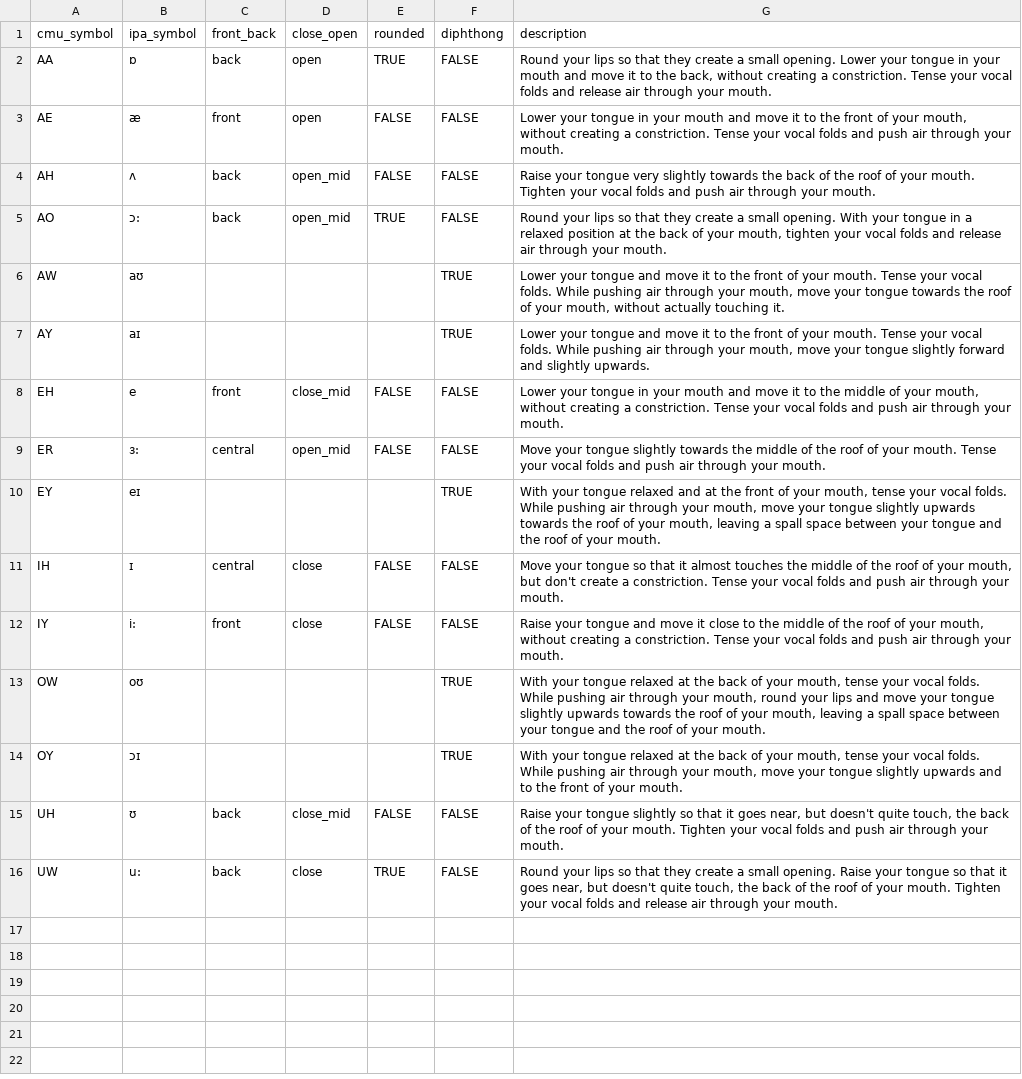
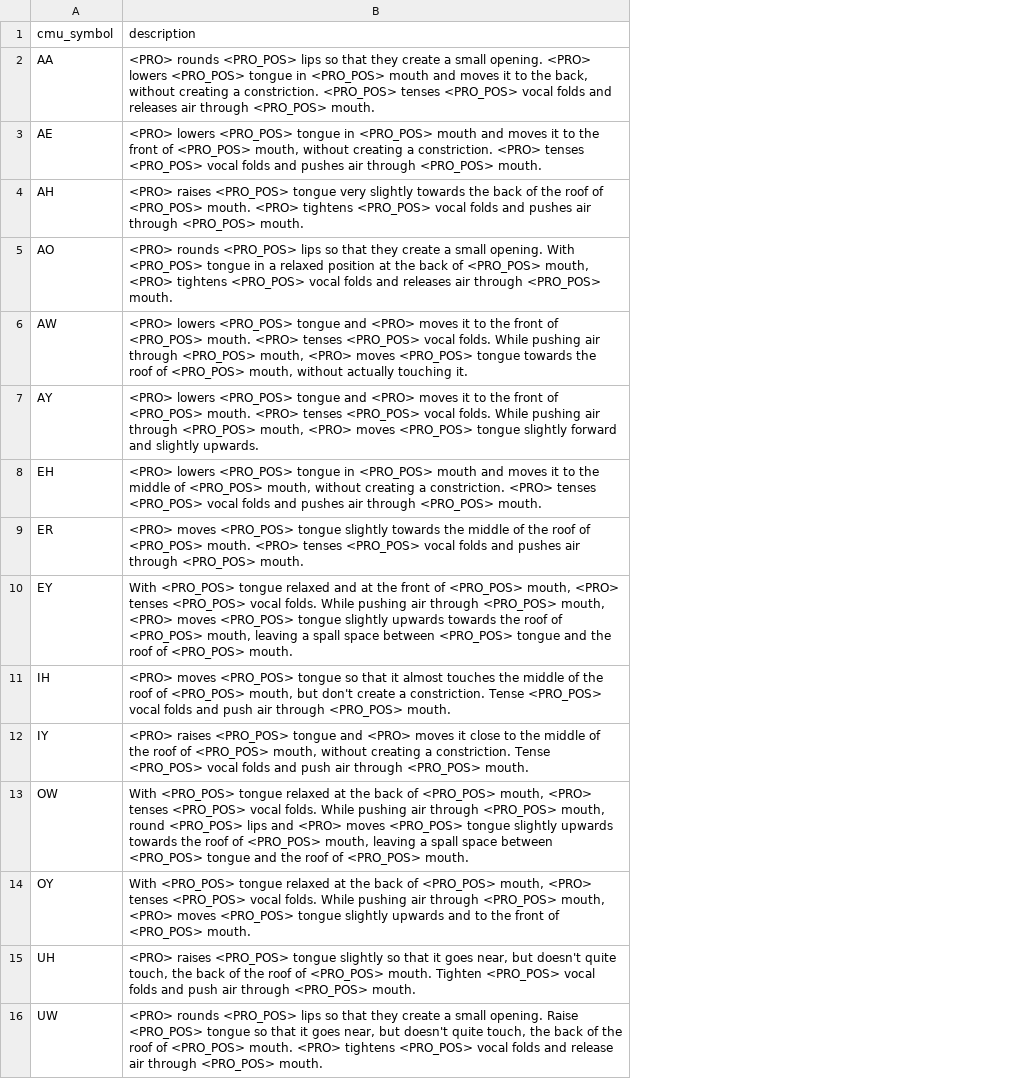
Before and after one commit to annagarbier/simple_dialogues, a CSV file: vowels.csv, drawn as a sheet; removed rows and columns are numbered as before the commit, all else as after; the diff names each change by its address in the sheet, - before the commit and + after, or states it on an @@ line.

```diff
--- a/vowels.csv
+++ b/vowels.csv
-column B (ipa_symbol), rows 2-16: ɒ | æ | ʌ | ɔ: | aʊ | aɪ | e | ɜ: | eɪ | ɪ | i: | oʊ | ɔɪ | ʊ | u:
-column C (front_back), rows 2-16: back | front | back | back |  |  | front | central |  | central | front |  |  | back | back
-column D (close_open), rows 2-16: open | open | open_mid | open_mid |  |  | close_mid | open_mid |  | close | close |  |  | close_mid | close
-column E (rounded), rows 2-16: TRUE | FALSE | FALSE | TRUE |  |  | FALSE | FALSE |  | FALSE | FALSE |  |  | FALSE | TRUE
-column F (diphthong), rows 2-16: FALSE | FALSE | FALSE | FALSE | TRUE | TRUE | FALSE | FALSE | TRUE | FALSE | FALSE | TRUE | TRUE | FALSE | FALSE
-B2 (description): Round your lips so that they create a small opening. Lower your tongue in your mouth and move it to the back, without creating a constriction. Tense your vocal folds and release air through your mouth.
+B2 (description): <PRO> rounds <PRO_POS> lips so that they create a small opening. <PRO> lowers <PRO_POS> tongue in <PRO_POS> mouth and moves it to the back, without creating a constriction. <PRO_POS> tenses <PRO_POS> vocal folds and releases air through <PRO_POS> mouth.
-B3 (description): Lower your tongue in your mouth and move it to the front of your mouth, without creating a constriction. Tense your vocal folds and push air through your mouth.
+B3 (description): <PRO> lowers <PRO_POS> tongue in <PRO_POS> mouth and moves it to the front of <PRO_POS> mouth, without creating a constriction. <PRO> tenses <PRO_POS> vocal folds and pushes air through <PRO_POS> mouth.
-B4 (description): Raise your tongue very slightly towards the back of the roof of your mouth. Tighten your vocal folds and push air through your mouth.
+B4 (description): <PRO> raises <PRO_POS> tongue very slightly towards the back of the roof of <PRO_POS> mouth. <PRO> tightens <PRO_POS> vocal folds and pushes air through <PRO_POS> mouth.
-B5 (description): Round your lips so that they create a small opening. With your tongue in a relaxed position at the back of your mouth, tighten your vocal folds and release air through your mouth.
+B5 (description): <PRO> rounds <PRO_POS> lips so that they create a small opening. With <PRO_POS> tongue in a relaxed position at the back of <PRO_POS> mouth, <PRO> tightens <PRO_POS> vocal folds and releases air through <PRO_POS> mouth.
-B6 (description): Lower your tongue and move it to the front of your mouth. Tense your vocal folds. While pushing air through your mouth, move your tongue towards the roof of your mouth, without…
+B6 (description): <PRO> lowers <PRO_POS> tongue and <PRO> moves it to the front of <PRO_POS> mouth. <PRO> tenses <PRO_POS> vocal folds. While pushing air through <PRO_POS> mouth, <PRO> moves <PRO_POS> tongue towards the roof of <PRO_POS> mouth, without…
-B7 (description): Lower your tongue and move it to the front of your mouth. Tense your vocal folds. While pushing air through your mouth, move your tongue slightly…
+B7 (description): <PRO> lowers <PRO_POS> tongue and <PRO> moves it to the front of <PRO_POS> mouth. <PRO> tenses <PRO_POS> vocal folds. While pushing air through <PRO_POS> mouth, <PRO> moves <PRO_POS> tongue slightly…
-B8 (description): Lower your tongue in your mouth and move it to the middle of your mouth, without creating a constriction. Tense your vocal folds and push air through your mouth.
+B8 (description): <PRO> lowers <PRO_POS> tongue in <PRO_POS> mouth and moves it to the middle of <PRO_POS> mouth, without creating a constriction. <PRO> tenses <PRO_POS> vocal folds and pushes air through <PRO_POS> mouth.
-B9 (description): Move your tongue slightly towards the middle of the roof of your mouth. Tense your vocal folds and push air through your mouth.
+B9 (description): <PRO> moves <PRO_POS> tongue slightly towards the middle of the roof of <PRO_POS> mouth. <PRO> tenses <PRO_POS> vocal folds and pushes air through <PRO_POS> mouth.
-B10 (description): With your tongue relaxed and at the front of your mouth, tense your vocal folds. While pushing air through your mouth, move your tongue slightly upwards towards the roof of your mouth, leaving a spall space between your tongue and the roof of your mouth.
+B10 (description): With <PRO_POS> tongue relaxed and at the front of <PRO_POS> mouth, <PRO> tenses <PRO_POS> vocal folds. While pushing air through <PRO_POS> mouth, <PRO> moves <PRO_POS> tongue slightly upwards towards the roof of <PRO_POS> mouth, leaving a spall space between <PRO_POS> tongue and the roof of <PRO_POS> mouth.
-B11 (description): Move your tongue so that it almost touches the middle of the roof of your mouth, but don't create a constriction. Tense your vocal folds and push air through your mouth.
+B11 (description): <PRO> moves <PRO_POS> tongue so that it almost touches the middle of the roof of <PRO_POS> mouth, but don't create a constriction. Tense <PRO_POS> vocal folds and push air through <PRO_POS> mouth.
-B12 (description): Raise your tongue and move it close to the middle of the roof of your mouth, without creating a constriction. Tense your vocal folds and push air through your mouth.
+B12 (description): <PRO> raises <PRO_POS> tongue and <PRO> moves it close to the middle of the roof of <PRO_POS> mouth, without creating a constriction. Tense <PRO_POS> vocal folds and push air through <PRO_POS> mouth.
-B13 (description): With your tongue relaxed at the back of your mouth, tense your vocal folds. While pushing air through your mouth, round your lips and move your tongue slightly upwards towards the roof of your mouth, leaving a spall space between your tongue and the roof of your mouth.
+B13 (description): With <PRO_POS> tongue relaxed at the back of <PRO_POS> mouth, <PRO> tenses <PRO_POS> vocal folds. While pushing air through <PRO_POS> mouth, round <PRO_POS> lips and <PRO> moves <PRO_POS> tongue slightly upwards towards the roof of <PRO_POS> mouth, leaving a spall space between <PRO_POS> tongue and the roof of <PRO_POS> mouth.
-B14 (description): With your tongue relaxed at the back of your mouth, tense your vocal folds. While pushing air through your mouth, move your tongue slightly upwards and to the front of your mouth.
+B14 (description): With <PRO_POS> tongue relaxed at the back of <PRO_POS> mouth, <PRO> tenses <PRO_POS> vocal folds. While pushing air through <PRO_POS> mouth, <PRO> moves <PRO_POS> tongue slightly upwards and to the front of <PRO_POS> mouth.
-B15 (description): Raise your tongue slightly so that it goes near, but doesn't quite touch, the back of the roof of your mouth. Tighten your vocal folds and push air through your mouth.
+B15 (description): <PRO> raises <PRO_POS> tongue slightly so that it goes near, but doesn't quite touch, the back of the roof of <PRO_POS> mouth. Tighten <PRO_POS> vocal folds and push air through <PRO_POS> mouth.
-B16 (description): Round your lips so that they create a small opening. Raise your tongue so that it goes near, but doesn't quite touch, the back of the roof of your mouth. Tighten your vocal folds and release air through your mouth.
+B16 (description): <PRO> rounds <PRO_POS> lips so that they create a small opening. Raise <PRO_POS> tongue so that it goes near, but doesn't quite touch, the back of the roof of <PRO_POS> mouth. <PRO> tightens <PRO_POS> vocal folds and release air through <PRO_POS> mouth.
```
Also changed, not shown: consonants.csv, 2 other files.
